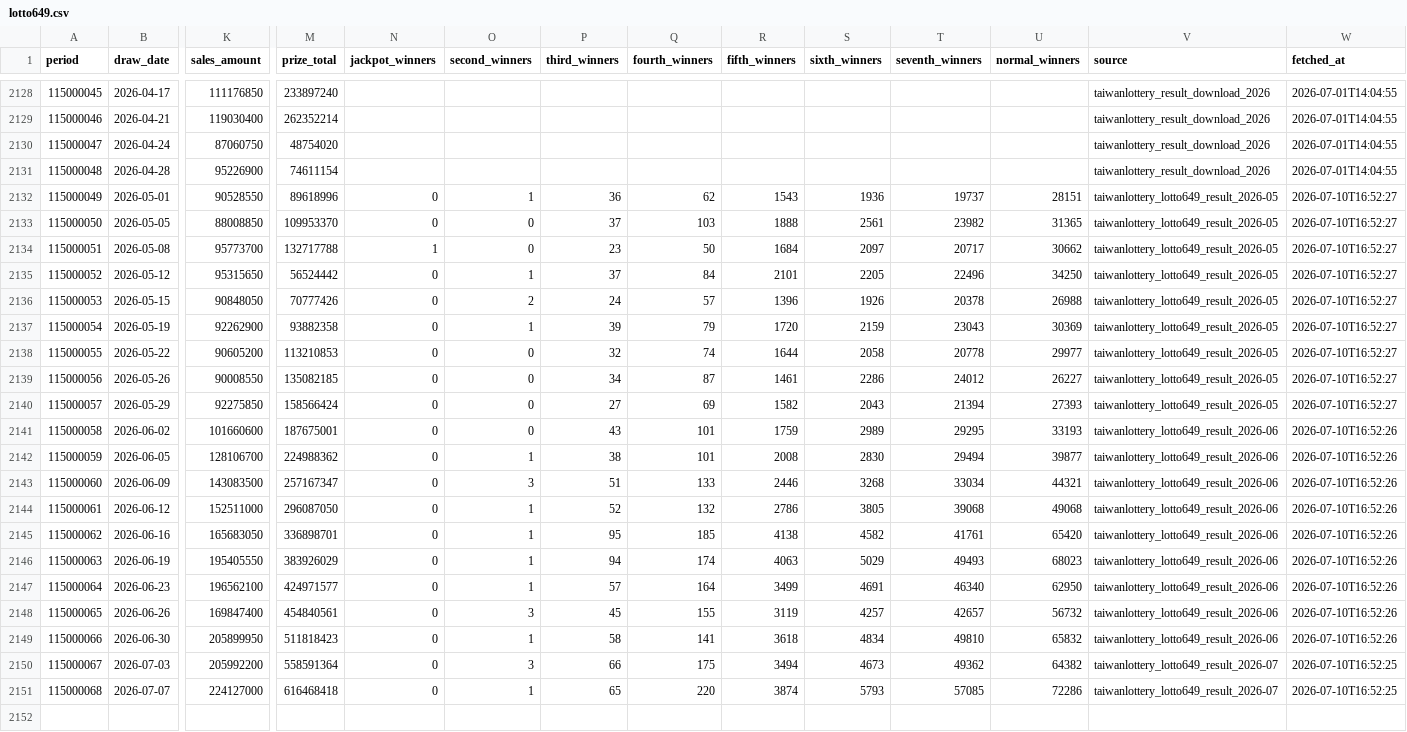
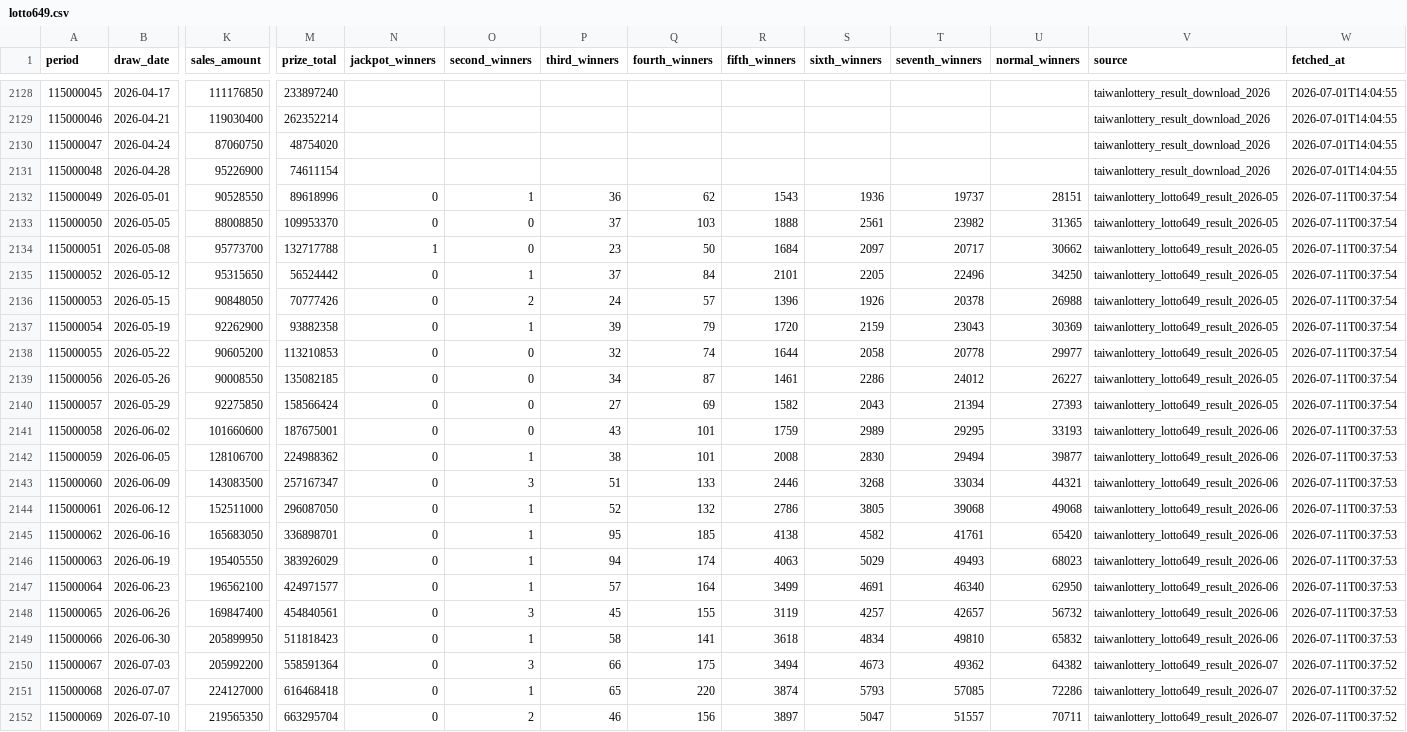
Before and after one commit to pingshen670822/taiwan-lotto649-ironlaw-cloud, a CSV file: data/lotto649.csv, drawn as a sheet; only a part is shown, gaps mark what is left out; rows hold the shown columns only; the diff names each change by its address in the sheet, - before the commit and + after, or states it on an @@ line.

```diff
--- a/data/lotto649.csv
+++ b/data/lotto649.csv
-W2132:W2140 (fetched_at): 2026-07-10T16:52:27
+W2132:W2140 (fetched_at): 2026-07-11T00:37:54
-W2141:W2149 (fetched_at): 2026-07-10T16:52:26
+W2141:W2149 (fetched_at): 2026-07-11T00:37:53
-W2150:W2151 (fetched_at): 2026-07-10T16:52:25
+W2150:W2151 (fetched_at): 2026-07-11T00:37:52
+row 2152: 115000069 | 2026-07-10 | 219565350 | 663295704 | 0 | 2 | 46 | 156 | 3897 | 5047 | 51557 | 70711 | taiwanlottery_lotto649_result_2026-07 | 2026-07-11T00:37:52
```
Also changed, not shown: 26 other files.
